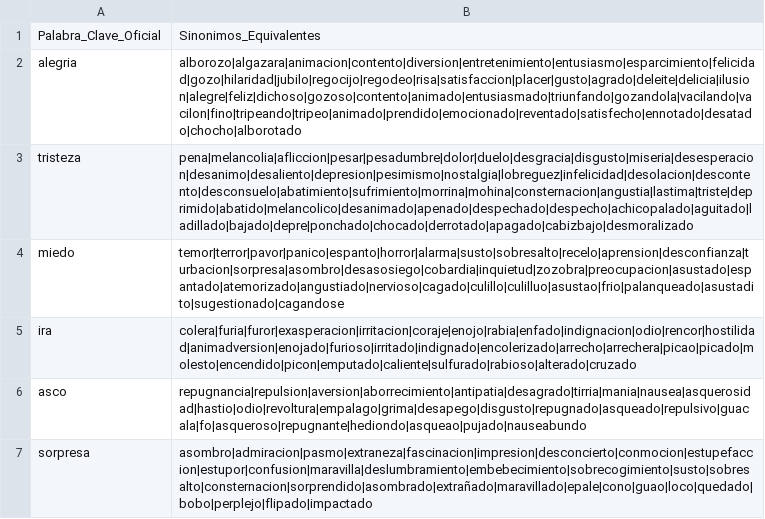
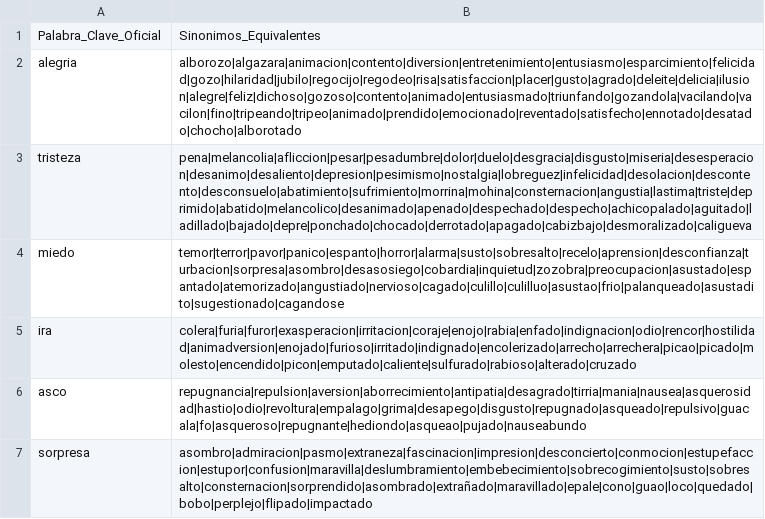
Before and after one commit to darkyagami07/CineBotExpo, a CSV file: sinonimos.csv, drawn as a sheet.

Commit message:
Adición de caligueva a triste

```diff
--- a/sinonimos.csv
+++ b/sinonimos.csv
@@ -2,3 +2,3 @@ Palabra_Clave_Oficial,Sinonimos_Equivalentes
 alegria,alborozo|algazara|animacion|contento|diversion|entretenimiento|entusiasmo|esparcimiento|felicidad|gozo|hilaridad|jubilo|regocijo|regodeo|risa|satisfaccion|placer|gusto|agrado|deleite|delicia|ilusion|alegre|feliz|dichoso|gozoso|contento|animado|entusiasmado|triunfando|gozandola|vacilando|vacilon|fino|tripeando|tripeo|animado|prendido|emocionado|reventado|satisfecho|ennotado|desatado|chocho|alborotado
-tristeza,pena|melancolia|afliccion|pesar|pesadumbre|dolor|duelo|desgracia|disgusto|miseria|desesperacion|desanimo|desaliento|depresion|pesimismo|nostalgia|lobreguez|infelicidad|desolacion|descontento|desconsuelo|abatimiento|sufrimiento|morrina|mohina|consternacion|angustia|lastima|triste|deprimido|abatido|melancolico|desanimado|apenado|despechado|despecho|achicopalado|aguitado|ladillado|bajado|depre|ponchado|chocado|derrotado|apagado|cabizbajo|desmoralizado
+tristeza,pena|melancolia|afliccion|pesar|pesadumbre|dolor|duelo|desgracia|disgusto|miseria|desesperacion|desanimo|desaliento|depresion|pesimismo|nostalgia|lobreguez|infelicidad|desolacion|descontento|desconsuelo|abatimiento|sufrimiento|morrina|mohina|consternacion|angustia|lastima|triste|deprimido|abatido|melancolico|desanimado|apenado|despechado|despecho|achicopalado|aguitado|ladillado|bajado|depre|ponchado|chocado|derrotado|apagado|cabizbajo|desmoralizado|caligueva
 miedo,temor|terror|pavor|panico|espanto|horror|alarma|susto|sobresalto|recelo|aprension|desconfianza|turbacion|sorpresa|asombro|desasosiego|cobardia|inquietud|zozobra|preocupacion|asustado|espantado|atemorizado|angustiado|nervioso|cagado|culillo|culilluo|asustao|frio|palanqueado|asustadito|sugestionado|cagandose
```
